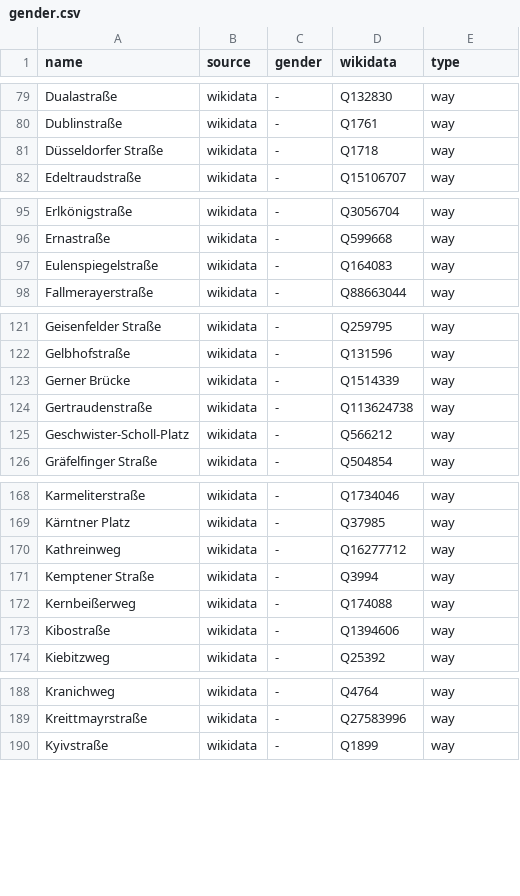
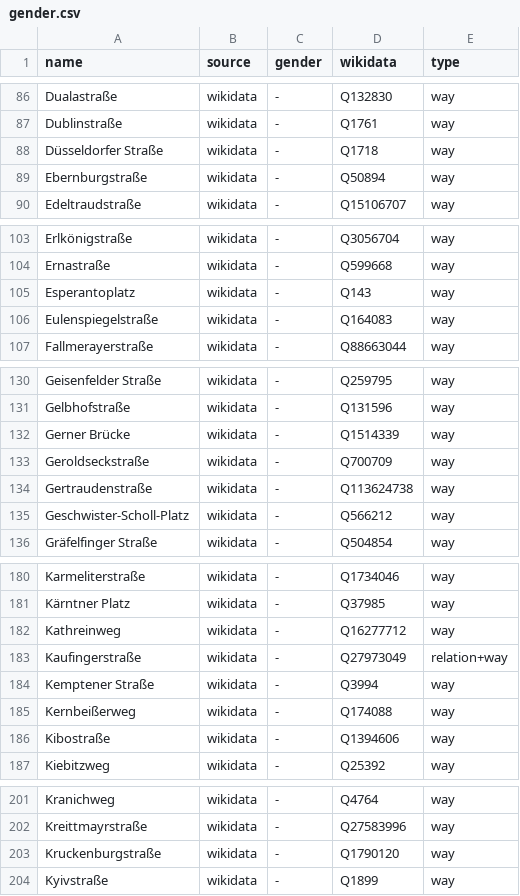
Before and after one commit to EqualStreetNames/equalstreetnames-munich, a CSV file: data/gender.csv, drawn as a sheet; only a part is shown, gaps mark what is left out; the diff covers the shown part only; the diff names each change by its address in the sheet, - before the commit and + after, or states it on an @@ line.

```diff
--- a/data/gender.csv
+++ b/data/gender.csv
+row 89: Ebernburgstraße | wikidata | - | Q50894 | way
+row 105: Esperantoplatz | wikidata | - | Q143 | way
+row 133: Geroldseckstraße | wikidata | - | Q700709 | way
+row 183: Kaufingerstraße | wikidata | - | Q27973049 | relation+way
+row 203: Kruckenburgstraße | wikidata | - | Q1790120 | way
```
Also changed, not shown: 32 added rows and 4 edited cells elsewhere in this file, data/other.csv, 4 other files.
